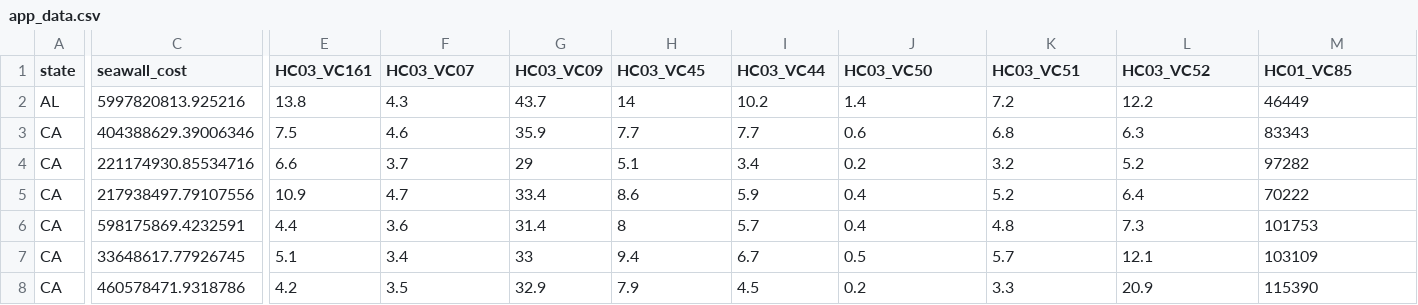
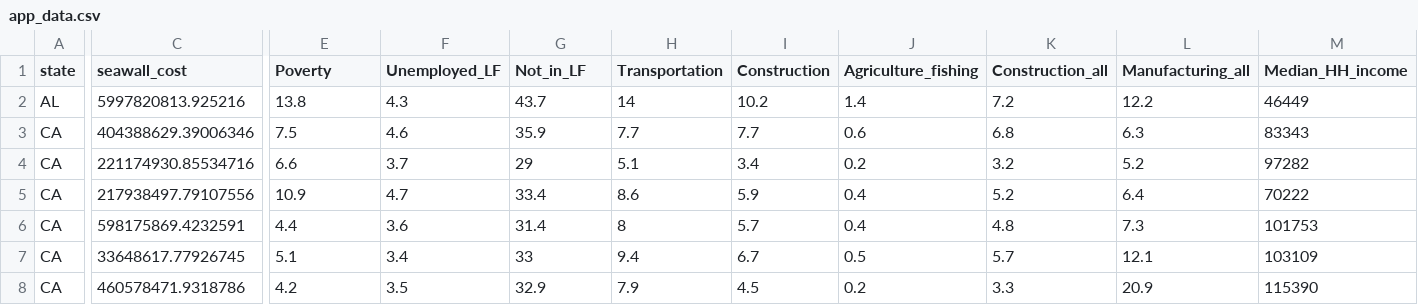
Before and after one commit to wgodwin28/website_dev, a CSV file: seawall/code/shiny/app_data.csv, drawn as a sheet; only a part is shown, gaps mark what is left out; the diff covers the shown part only; the diff names each change by its address in the sheet, - before the commit and + after, or states it on an @@ line.

```diff
--- a/seawall/code/shiny/app_data.csv
+++ b/seawall/code/shiny/app_data.csv
-E1: HC03_VC161
+E1: Poverty
-F1: HC03_VC07
+F1: Unemployed_LF
-G1: HC03_VC09
+G1: Not_in_LF
-H1: HC03_VC45
+H1: Transportation
-I1: HC03_VC44
+I1: Construction
-J1: HC03_VC50
+J1: Agriculture_fishing
-K1: HC03_VC51
+K1: Construction_all
-L1: HC03_VC52
+L1: Manufacturing_all
-M1: HC01_VC85
+M1: Median_HH_income
```
Also changed, not shown: 2 edited cells elsewhere in this file, 2 other files.
